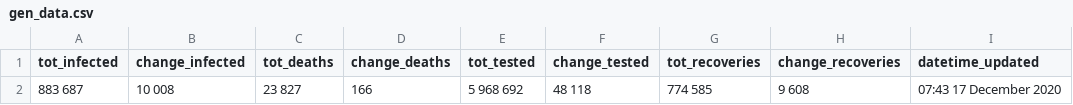
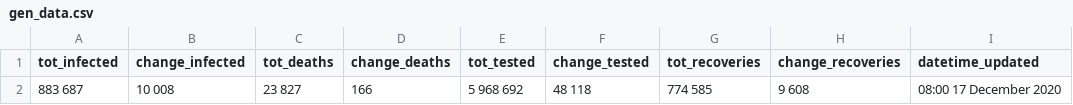
Before and after one commit to SimonRosen173/Covid19SAData, a CSV file: data/gen_data.csv, drawn as a sheet.

Commit message:
[auto] Data updated - 2020-12-17  8:00:15.91

```diff
--- a/data/gen_data.csv
+++ b/data/gen_data.csv
@@ -1,2 +1,2 @@
 tot_infected,change_infected,tot_deaths,change_deaths,tot_tested,change_tested,tot_recoveries,change_recoveries,datetime_updated
-883 687,10 008,23 827,166,5 968 692,48 118,774 585,9 608,07:43 17 December 2020
+883 687,10 008,23 827,166,5 968 692,48 118,774 585,9 608,08:00 17 December 2020
```
Also changed, not shown: 32 other files.
